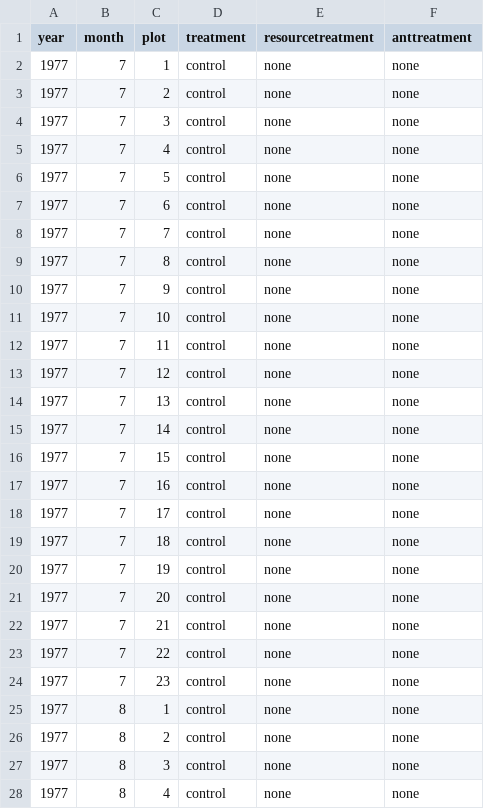
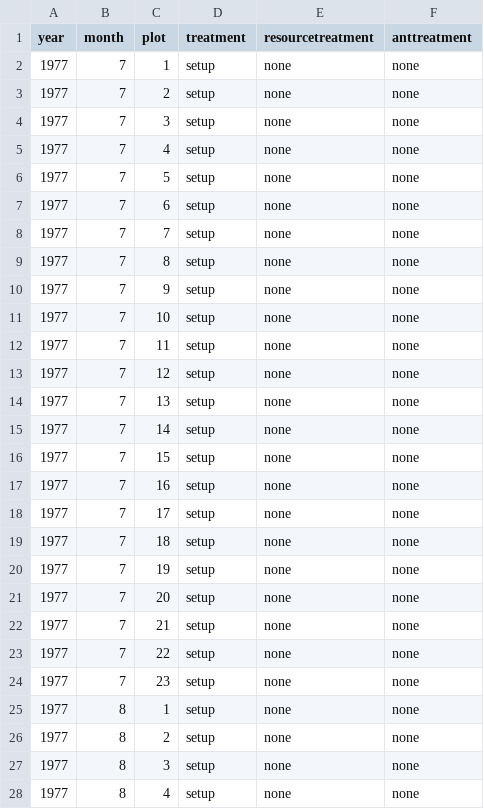
Before and after one commit to weecology/PortalData, a CSV file: SiteandMethods/Portal_plots.csv, drawn as a sheet; only a part is shown; the diff covers the shown part only.

```diff
--- a/SiteandMethods/Portal_plots.csv
+++ b/SiteandMethods/Portal_plots.csv
@@ -1,28 +1,28 @@
 year,month,plot,treatment,resourcetreatment,anttreatment
-1977,7,1,control,none,none
-1977,7,2,control,none,none
-1977,7,3,control,none,none
-1977,7,4,control,none,none
-1977,7,5,control,none,none
-1977,7,6,control,none,none
-1977,7,7,control,none,none
-1977,7,8,control,none,none
-1977,7,9,control,none,none
-1977,7,10,control,none,none
-1977,7,11,control,none,none
-1977,7,12,control,none,none
-1977,7,13,control,none,none
-1977,7,14,control,none,none
-1977,7,15,control,none,none
-1977,7,16,control,none,none
-1977,7,17,control,none,none
-1977,7,18,control,none,none
-1977,7,19,control,none,none
-1977,7,20,control,none,none
-1977,7,21,control,none,none
-1977,7,22,control,none,none
-1977,7,23,control,none,none
-1977,8,1,control,none,none
-1977,8,2,control,none,none
-1977,8,3,control,none,none
-1977,8,4,control,none,none
+1977,7,1,setup,none,none
+1977,7,2,setup,none,none
+1977,7,3,setup,none,none
+1977,7,4,setup,none,none
+1977,7,5,setup,none,none
+1977,7,6,setup,none,none
+1977,7,7,setup,none,none
+1977,7,8,setup,none,none
+1977,7,9,setup,none,none
+1977,7,10,setup,none,none
+1977,7,11,setup,none,none
+1977,7,12,setup,none,none
+1977,7,13,setup,none,none
+1977,7,14,setup,none,none
+1977,7,15,setup,none,none
+1977,7,16,setup,none,none
+1977,7,17,setup,none,none
+1977,7,18,setup,none,none
+1977,7,19,setup,none,none
+1977,7,20,setup,none,none
+1977,7,21,setup,none,none
+1977,7,22,setup,none,none
+1977,7,23,setup,none,none
+1977,8,1,setup,none,none
+1977,8,2,setup,none,none
+1977,8,3,setup,none,none
+1977,8,4,setup,none,none
```
Also changed, not shown: 42 edited cells elsewhere in this file, SiteandMethods/Portal_plot_treatments.csv, 3 other files.
